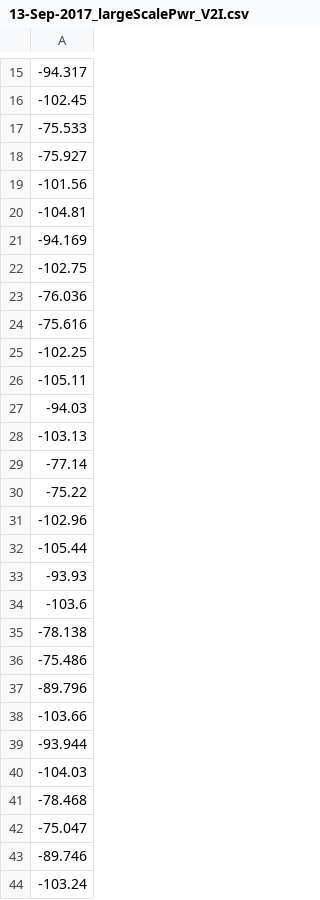
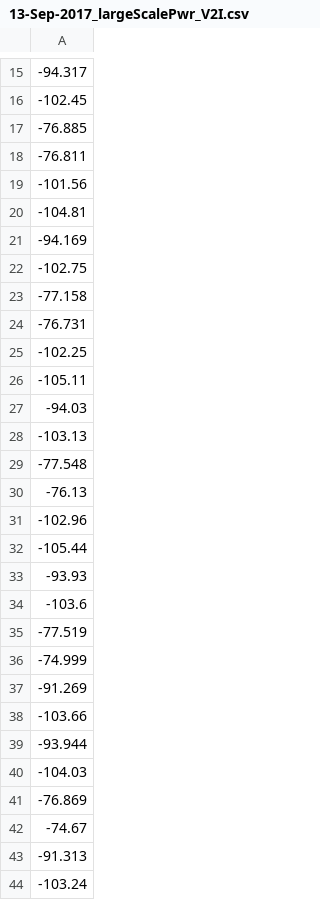
Before and after one commit to gurgentil/diffusion-gemv2, a CSV file: outputSim/13-Sep-2017_largeScalePwr_V2I.csv, drawn as a sheet; only a part is shown, gaps mark what is left out; the diff covers the shown part only.

```diff
--- a/outputSim/13-Sep-2017_largeScalePwr_V2I.csv
+++ b/outputSim/13-Sep-2017_largeScalePwr_V2I.csv
@@ -16,4 +16,4 @@
 -102.45
--75.533
--75.927
+-76.885
+-76.811
 -101.56
@@ -22,4 +22,4 @@
 -102.75
--76.036
--75.616
+-77.158
+-76.731
 -102.25
@@ -28,4 +28,4 @@
 -103.13
--77.14
--75.22
+-77.548
+-76.13
 -102.96
@@ -34,5 +34,5 @@
 -103.6
--78.138
--75.486
--89.796
+-77.519
+-74.999
+-91.269
 -103.66
@@ -40,5 +40,5 @@
 -104.03
--78.468
--75.047
--89.746
+-76.869
+-74.67
+-91.313
 -103.24
```
Also changed, not shown: 92 edited cells elsewhere in this file, outputSim/13-Sep-2017_smScaleVar_V2I.csv, 6 other files.
